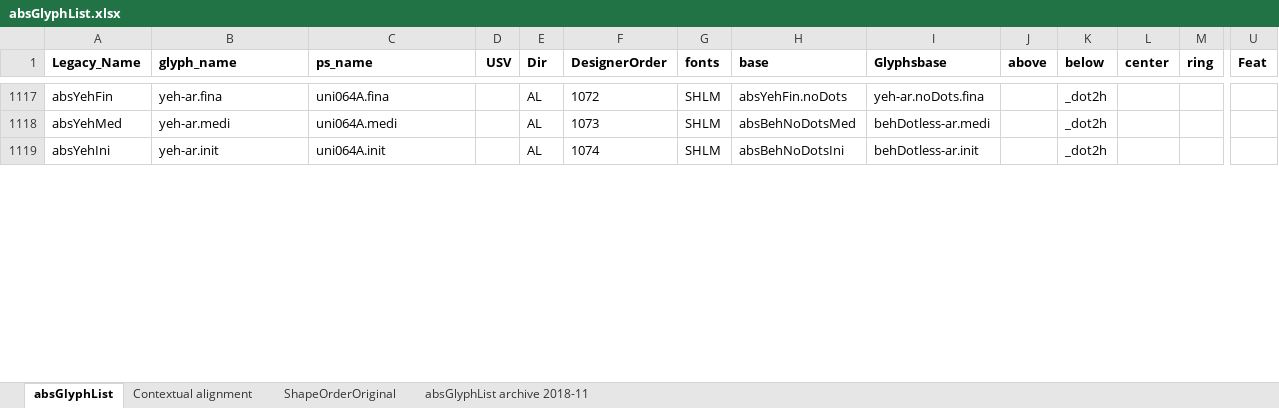
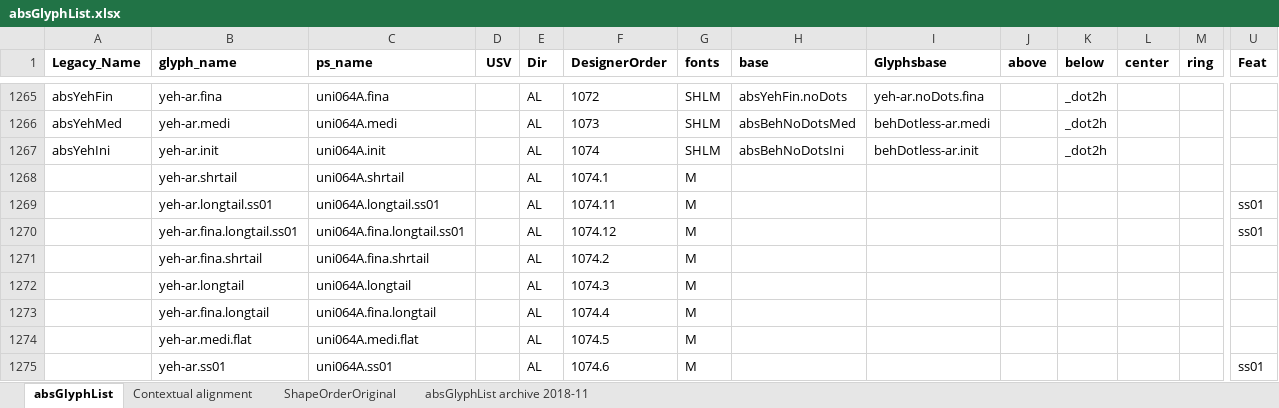
Before and after one commit to silnrsi/font-arab-tools, an Excel workbook: absGlyphList/absGlyphList.xlsx, sheet absGlyphList, drawn as a sheet; only a part is shown, gaps mark what is left out; values as stored, in another font and other column widths than the file's, no borders; charts and pictures not drawn; rows hold the shown columns only; the diff covers the shown part only; the diff names each change by its address in the sheet, - before the commit and + after, or states it on an @@ line.

```diff
--- a/absGlyphList/absGlyphList.xlsx (sheet absGlyphList)
+++ b/absGlyphList/absGlyphList.xlsx (sheet absGlyphList)
+row 1268:  | yeh-ar.shrtail | uni064A.shrtail |  | AL | 1074.1 | M
+row 1269:  | yeh-ar.longtail.ss01 | uni064A.longtail.ss01 |  | AL | 1074.11 | M |  |  |  |  |  |  | ss01
+row 1270:  | yeh-ar.fina.longtail.ss01 | uni064A.fina.longtail.ss01 |  | AL | 1074.12 | M |  |  |  |  |  |  | ss01
+row 1271:  | yeh-ar.fina.shrtail | uni064A.fina.shrtail |  | AL | 1074.2 | M
+row 1272:  | yeh-ar.longtail | uni064A.longtail |  | AL | 1074.3 | M
+row 1273:  | yeh-ar.fina.longtail | uni064A.fina.longtail |  | AL | 1074.4 | M
+row 1274:  | yeh-ar.medi.flat | uni064A.medi.flat |  | AL | 1074.5 | M
+row 1275:  | yeh-ar.ss01 | uni064A.ss01 |  | AL | 1074.6 | M |  |  |  |  |  |  | ss01
```
Also changed, not shown: 201 added rows and 84 edited cells elsewhere in this sheet, charts or pictures, 2 other files.
